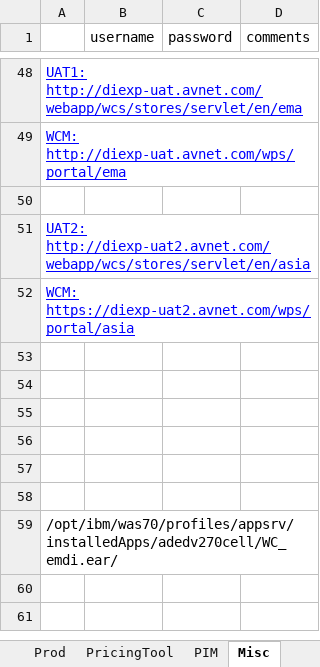
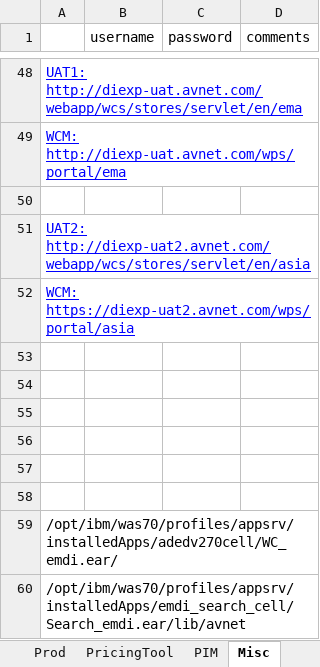
Before and after one commit to synico/learn_hub, an Excel workbook: document/login_dp.xlsx, sheet Misc, drawn as a sheet; only a part is shown, gaps mark what is left out; values as stored, in another font and other column widths than the file's, no borders; the diff names each change by its address in the sheet, - before the commit and + after, or states it on an @@ line.

```diff
--- a/document/login_dp.xlsx (sheet Misc)
+++ b/document/login_dp.xlsx (sheet Misc)
+A51:D51 merged
+row 60: /opt/ibm/was70/profiles/appsrv/installedApps/emdi_search_cell/Search_emdi.ear/lib/avnet
```
Also changed, not shown: sheet Test4.
